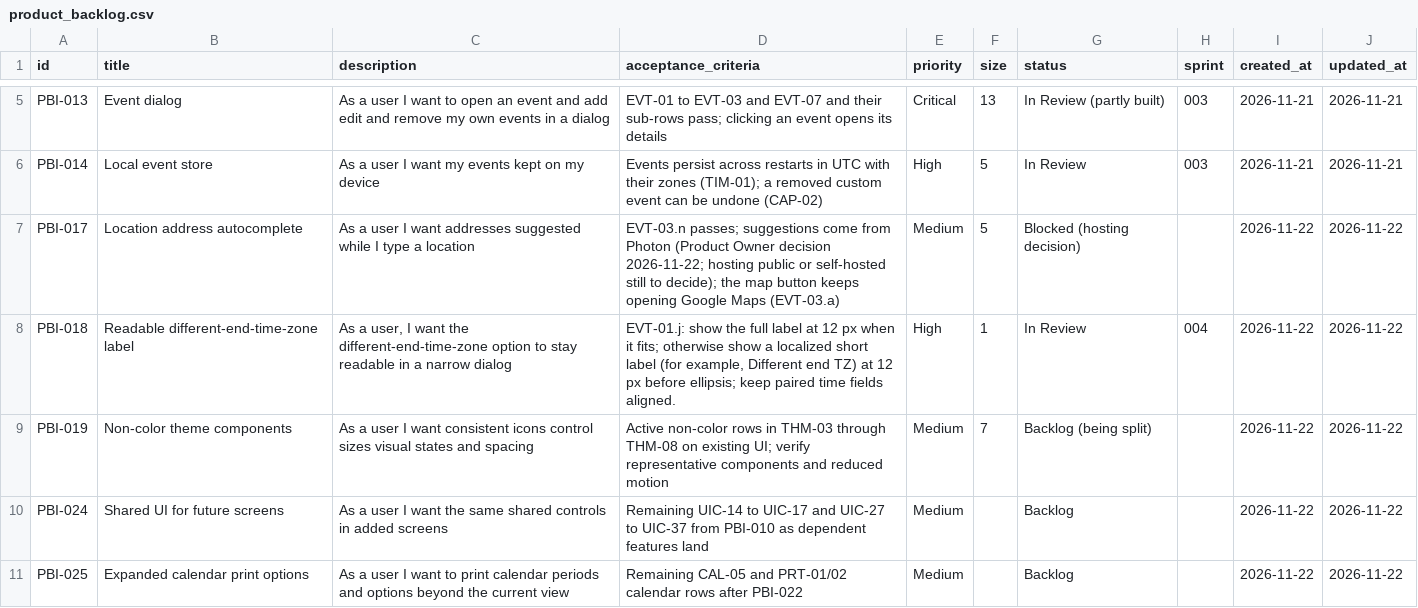
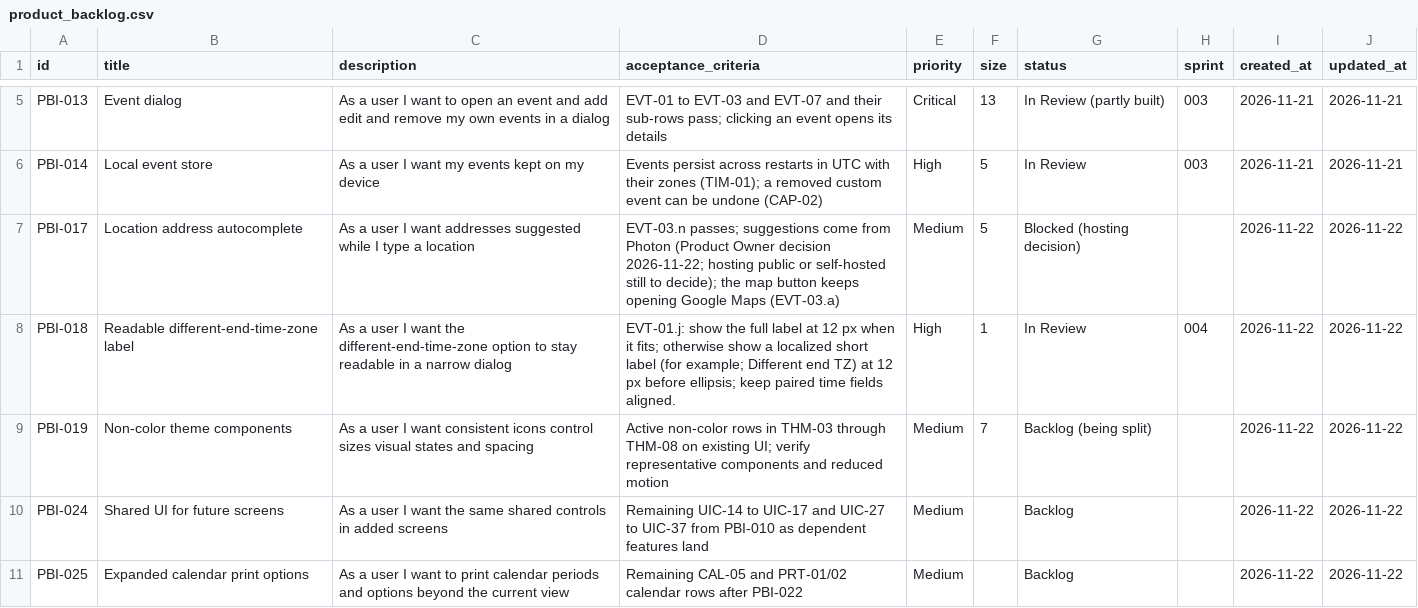
Before and after one commit to Uuugh/SuiteStream, a CSV file: scrum/product_backlog.csv, drawn as a sheet; only a part is shown, gaps mark what is left out; the diff covers the shown part only.

```diff
--- a/scrum/product_backlog.csv
+++ b/scrum/product_backlog.csv
@@ -7,3 +7,3 @@ PBI-014,Local event store,As a user I want my events kept on my device,Events pe
 PBI-017,Location address autocomplete,As a user I want addresses suggested while I type a location,EVT-03.n passes; suggestions come from Photon (Product Owner decision 2026-11-22; hosting public or self-hosted still to decide); the map button keeps opening Google Maps (EVT-03.a),Medium,5,Blocked (hosting decision),,2026-11-22,2026-11-22
-PBI-018,Readable different-end-time-zone label,"As a user, I want the different-end-time-zone option to stay readable in a narrow dialog","EVT-01.j: show the full label at 12 px when it fits; otherwise show a localized short label (for example, Different end TZ) at 12 px before ellipsis; keep paired time fields aligned.",High,1,In Review,004,2026-11-22,2026-11-22
+PBI-018,Readable different-end-time-zone label,As a user I want the different-end-time-zone option to stay readable in a narrow dialog,EVT-01.j: show the full label at 12 px when it fits; otherwise show a localized short label (for example; Different end TZ) at 12 px before ellipsis; keep paired time fields aligned.,High,1,In Review,004,2026-11-22,2026-11-22
 PBI-019,Non-color theme components,As a user I want consistent icons control sizes visual states and spacing,Active non-color rows in THM-03 through THM-08 on existing UI; verify representative components and reduced motion,Medium,7,Backlog (being split),,2026-11-22,2026-11-22
```
Also changed, not shown: 1 added row and 1 edited cell elsewhere in this file, 8 other files.
